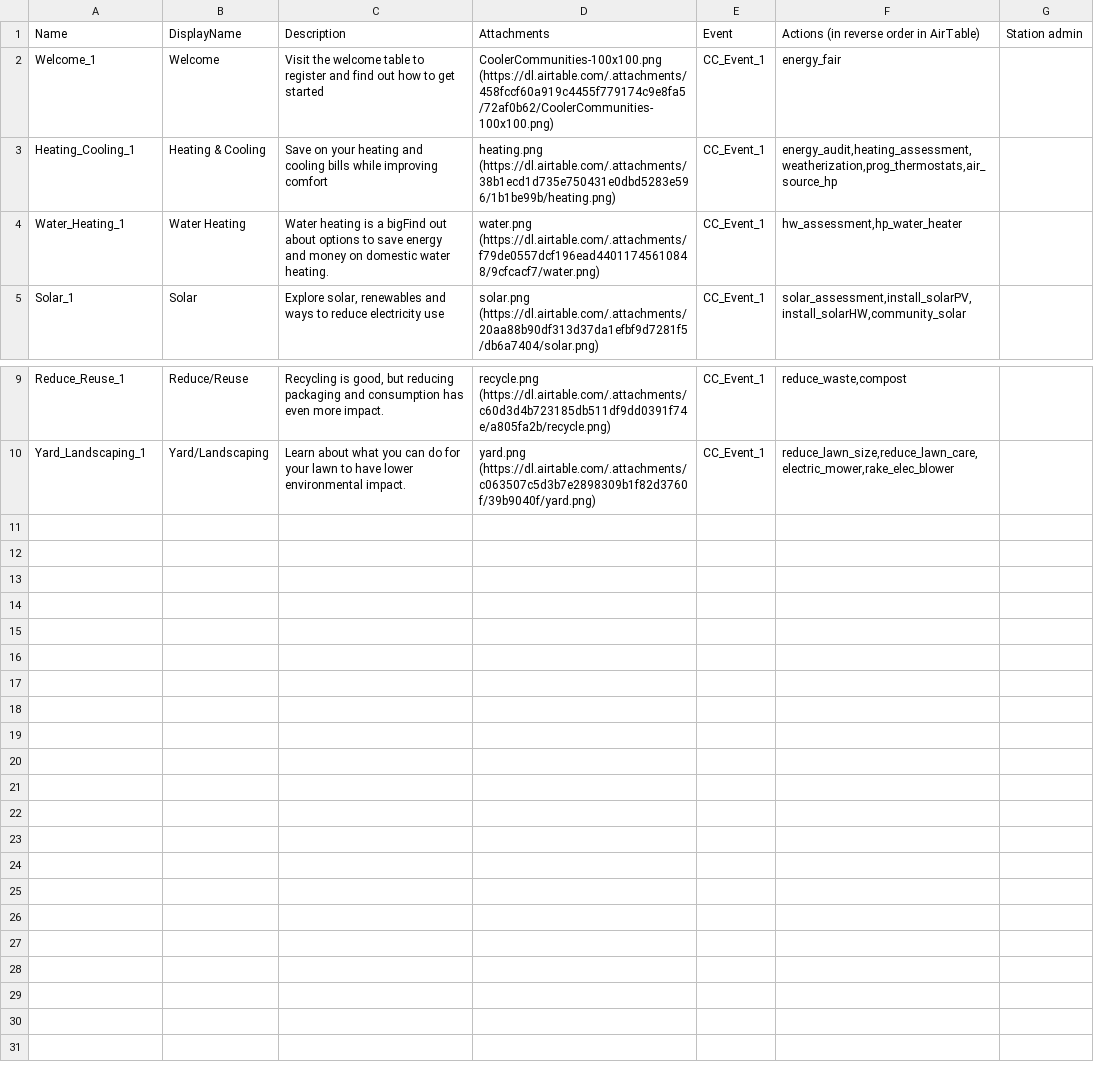
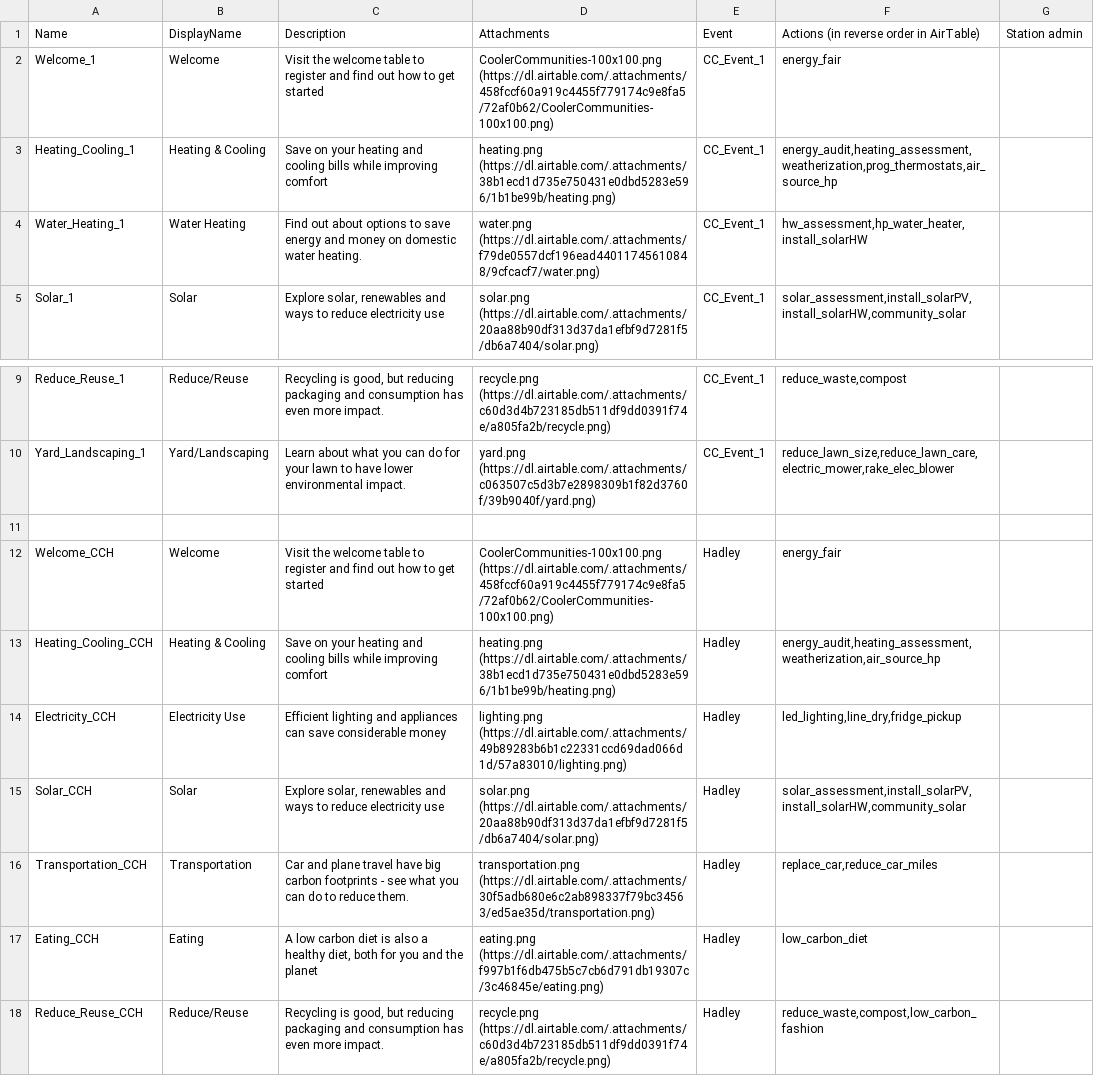
Before and after one commit to massenergize/api, a CSV file: src/carbon_calculator/content/Stations.csv, drawn as a sheet; only a part is shown, gaps mark what is left out.

```diff
--- a/src/carbon_calculator/content/Stations.csv
+++ b/src/carbon_calculator/content/Stations.csv
@@ -3,3 +3,3 @@ Welcome_1,Welcome,Visit the welcome table to register and find out how to get st
 Heating_Cooling_1,Heating & Cooling,Save on your heating and cooling bills while improving comfort,heating.png (https://dl.airtable.com/.attachments/38b1ecd1d735e750431e0dbd5283e596/1b1be99b/heating.png),CC_Event_1,"energy_audit,heating_assessment,weatherization,prog_thermostats,air_source_hp",
-Water_Heating_1,Water Heating,Water heating is a bigFind out about options to save energy and money on domestic water heating.,water.png (https://dl.airtable.com/.attachments/f79de0557dcf196ead44011745610848/9cfcacf7/water.png),CC_Event_1,"hw_assessment,hp_water_heater",
+Water_Heating_1,Water Heating,Find out about options to save energy and money on domestic water heating.,water.png (https://dl.airtable.com/.attachments/f79de0557dcf196ead44011745610848/9cfcacf7/water.png),CC_Event_1,"hw_assessment,hp_water_heater,install_solarHW",
 Solar_1,Solar,"Explore solar, renewables and ways to reduce electricity use",solar.png (https://dl.airtable.com/.attachments/20aa88b90df313d37da1efbf9d7281f5/db6a7404/solar.png),CC_Event_1,"solar_assessment,install_solarPV,install_solarHW,community_solar",
@@ -10 +10,9 @@ Reduce_Reuse_1,Reduce/Reuse,"Recycling is good, but reducing packaging and consu
 Yard_Landscaping_1,Yard/Landscaping,Learn about what you can do for your lawn to have lower environmental impact.,yard.png (https://dl.airtable.com/.attachments/c063507c5d3b7e2898309b1f82d3760f/39b9040f/yard.png),CC_Event_1,"reduce_lawn_size,reduce_lawn_care,electric_mower,rake_elec_blower",
+,,,,,,
+Welcome_CCH,Welcome,Visit the welcome table to register and find out how to get started,CoolerCommunities-100x100.png (https://dl.airtable.com/.attachments/458fccf60a919c4455f779174c9e8fa5/72af0b62/CoolerCommunities-100x100.png),Hadley,energy_fair,
+Heating_Cooling_CCH,Heating & Cooling,Save on your heating and cooling bills while improving comfort,heating.png (https://dl.airtable.com/.attachments/38b1ecd1d735e750431e0dbd5283e596/1b1be99b/heating.png),Hadley,"energy_audit,heating_assessment,weatherization,air_source_hp",
+Electricity_CCH,Electricity Use,Efficient lighting and appliances can save considerable money,lighting.png (https://dl.airtable.com/.attachments/49b89283b6b1c22331ccd69dad066d1d/57a83010/lighting.png),Hadley,"led_lighting,line_dry,fridge_pickup",
+Solar_CCH,Solar,"Explore solar, renewables and ways to reduce electricity use",solar.png (https://dl.airtable.com/.attachments/20aa88b90df313d37da1efbf9d7281f5/db6a7404/solar.png),Hadley,"solar_assessment,install_solarPV,install_solarHW,community_solar",
+Transportation_CCH,Transportation,Car and plane travel have big carbon footprints - see what you can do to reduce them.,transportation.png (https://dl.airtable.com/.attachments/30f5adb680e6c2ab898337f79bc34563/ed5ae35d/transportation.png),Hadley,"replace_car,reduce_car_miles",
+Eating_CCH,Eating,"A low carbon diet is also a healthy diet, both for you and the planet",eating.png (https://dl.airtable.com/.attachments/f997b1f6db475b5c7cb6d791db19307c/3c46845e/eating.png),Hadley,low_carbon_diet,
+Reduce_Reuse_CCH,Reduce/Reuse,"Recycling is good, but reducing packaging and consumption has even more impact.",recycle.png (https://dl.airtable.com/.attachments/c60d3d4b723185db511df9dd0391f74e/a805fa2b/recycle.png),Hadley,"reduce_waste,compost,low_carbon_fashion",
```
Also changed, not shown: src/carbon_calculator/content/Actions.csv, src/carbon_calculator/content/Events.csv, 1 other file.
